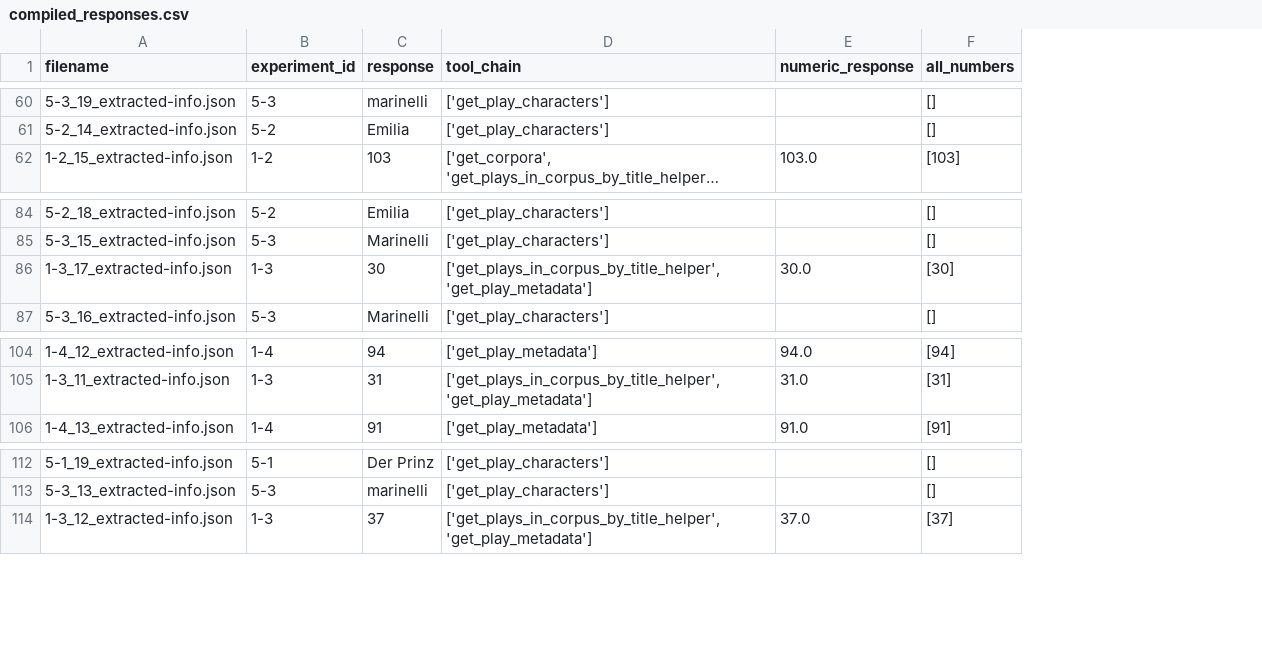
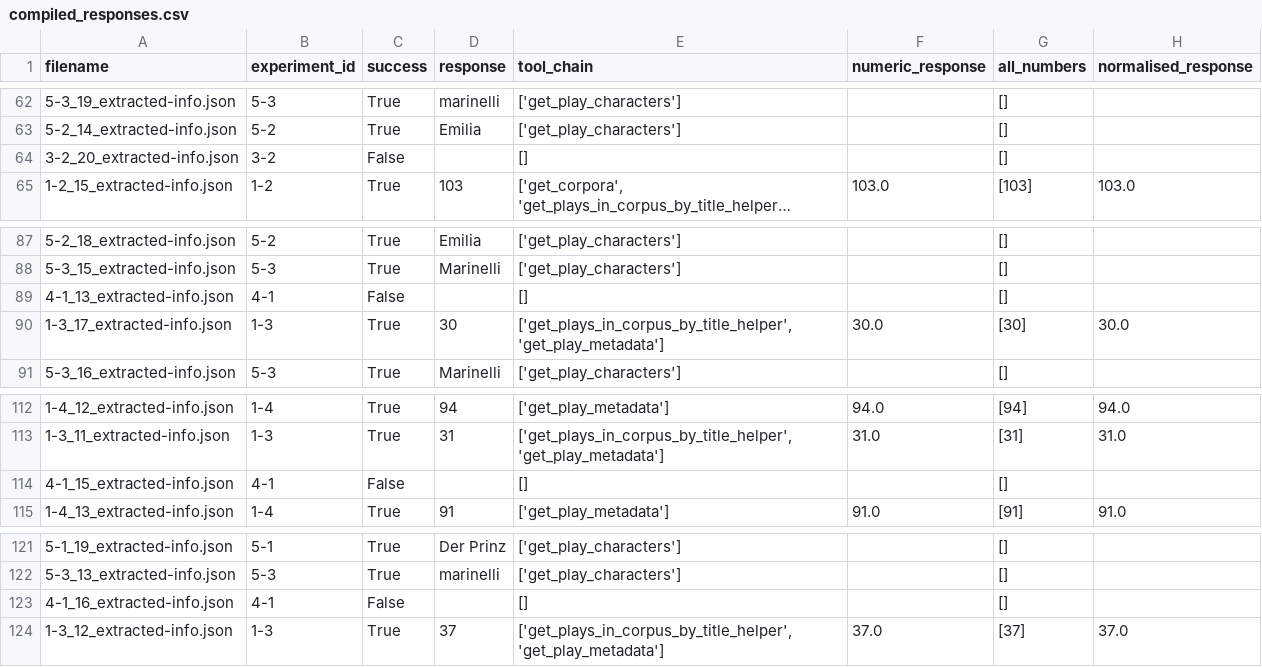
Before and after one commit to dracor-org/dracor-mcp-evaluation, a CSV file: automatic_evaluation/results/compiled_responses.csv, drawn as a sheet; only a part is shown, gaps mark what is left out; long unchanged cells end in …; the diff covers the shown part only; the diff names each change by its address in the sheet, - before the commit and + after, or states it on an @@ line.

Commit message:
add normalised response (and corpus slugs for 3-1, 3-2)

```diff
--- a/automatic_evaluation/results/compiled_responses.csv
+++ b/automatic_evaluation/results/compiled_responses.csv
+column C (success), rows 62-63: True | True; row 65: True; rows 87-88: True | True; rows 90-91: True | True; rows 112-113: True | True; row 115: True; rows 121-122: True | True; row 124: True
+column H (normalised_response), row 65: 103.0; row 90: 30.0; rows 112-113: 94.0 | 31.0; row 115: 91.0; row 124: 37.0
+row 64: 3-2_20_extracted-info.json | 3-2 | False |  | [] |  | []
+row 89: 4-1_13_extracted-info.json | 4-1 | False |  | [] |  | []
+row 114: 4-1_15_extracted-info.json | 4-1 | False |  | [] |  | []
+row 123: 4-1_16_extracted-info.json | 4-1 | False |  | [] |  | []
```
Also changed, not shown: 26 added rows elsewhere in this file, 1 other file.
